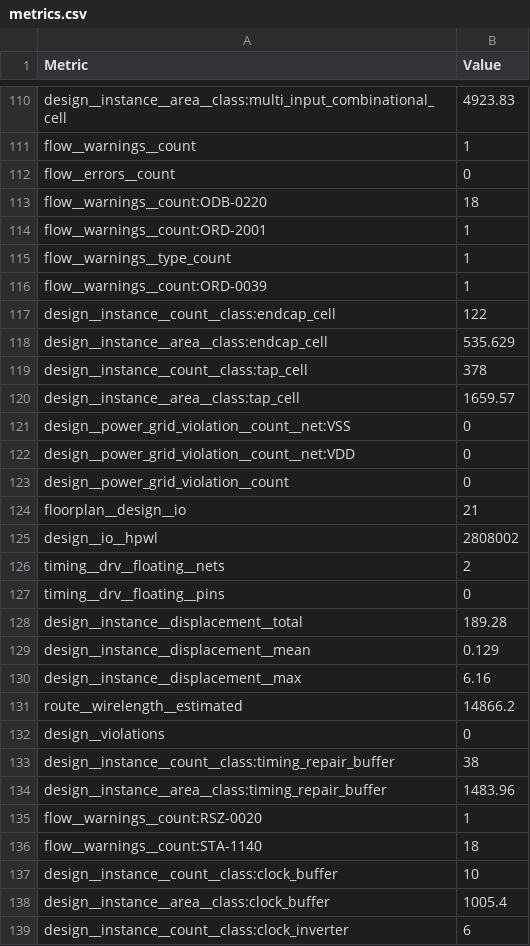
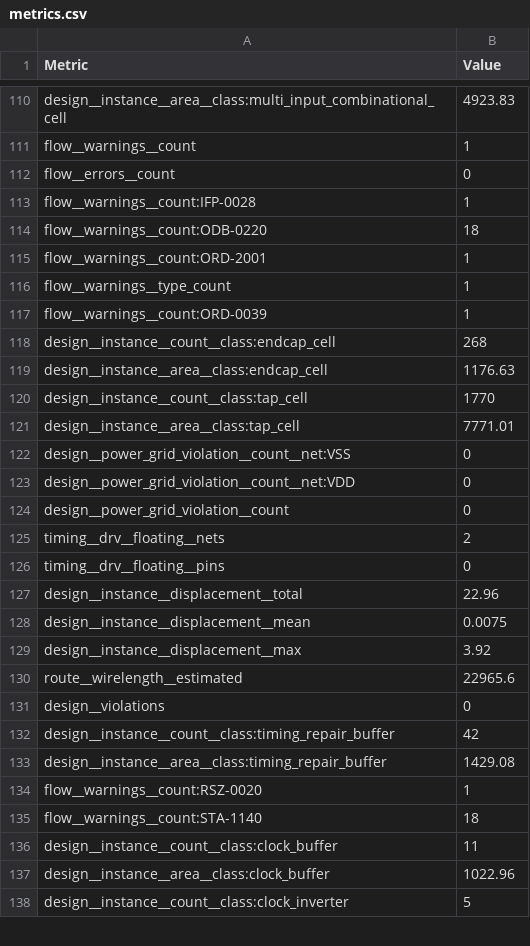
Before and after one commit to byanarvendy/chipathon-2026-adaptive-multi-trc-fault-injection-detection-core-circuit, a CSV file: final_block/metrics.csv, drawn as a sheet; only a part is shown, gaps mark what is left out; the diff covers the shown part only.

```diff
--- a/final_block/metrics.csv
+++ b/final_block/metrics.csv
@@ -112,2 +112,3 @@ flow__warnings__count,1
 flow__errors__count,0
+flow__warnings__count:IFP-0028,1
 flow__warnings__count:ODB-0220,18
@@ -116,6 +117,6 @@ flow__warnings__type_count,1
 flow__warnings__count:ORD-0039,1
-design__instance__count__class:endcap_cell,122
-design__instance__area__class:endcap_cell,535.629
-design__instance__count__class:tap_cell,378
-design__instance__area__class:tap_cell,1659.57
+design__instance__count__class:endcap_cell,268
+design__instance__area__class:endcap_cell,1176.63
+design__instance__count__class:tap_cell,1770
+design__instance__area__class:tap_cell,7771.01
 design__power_grid_violation__count__net:VSS,0
@@ -123,17 +124,15 @@ design__power_grid_violation__count__net:VDD,0
 design__power_grid_violation__count,0
-floorplan__design__io,21
-design__io__hpwl,2808002
 timing__drv__floating__nets,2
 timing__drv__floating__pins,0
-design__instance__displacement__total,189.28
-design__instance__displacement__mean,0.129
-design__instance__displacement__max,6.16
-route__wirelength__estimated,14866.2
+design__instance__displacement__total,22.96
+design__instance__displacement__mean,0.0075
+design__instance__displacement__max,3.92
+route__wirelength__estimated,22965.6
 design__violations,0
-design__instance__count__class:timing_repair_buffer,38
-design__instance__area__class:timing_repair_buffer,1483.96
+design__instance__count__class:timing_repair_buffer,42
+design__instance__area__class:timing_repair_buffer,1429.08
 flow__warnings__count:RSZ-0020,1
 flow__warnings__count:STA-1140,18
-design__instance__count__class:clock_buffer,10
-design__instance__area__class:clock_buffer,1005.4
-design__instance__count__class:clock_inverter,6
+design__instance__count__class:clock_buffer,11
+design__instance__area__class:clock_buffer,1022.96
+design__instance__count__class:clock_inverter,5
```
Also changed, not shown: 113 edited cells elsewhere in this file, 40 other files.
